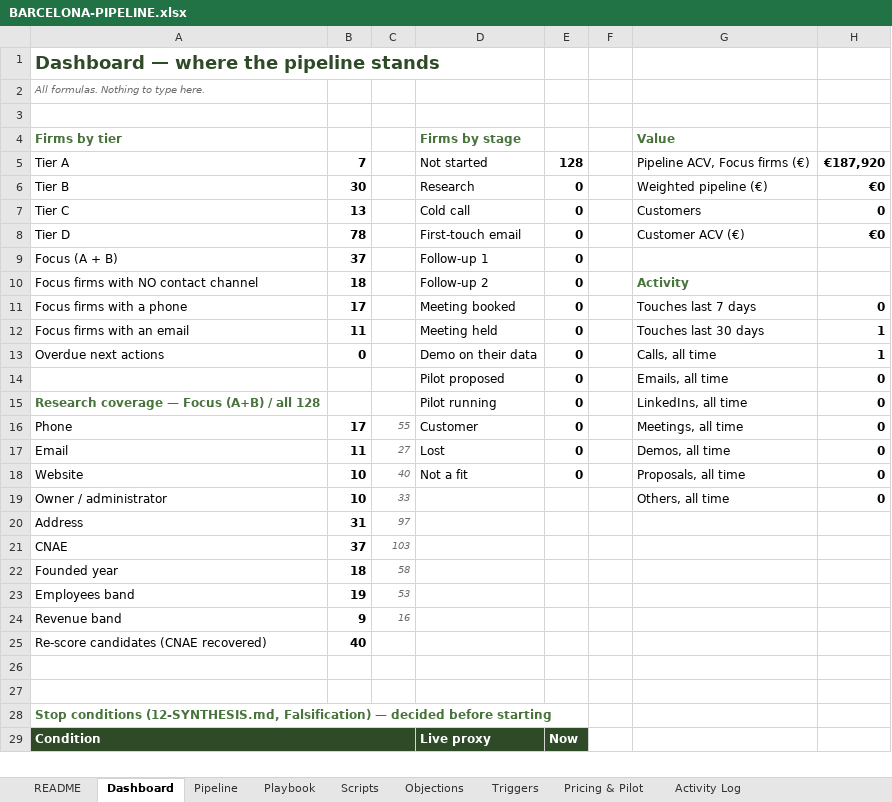
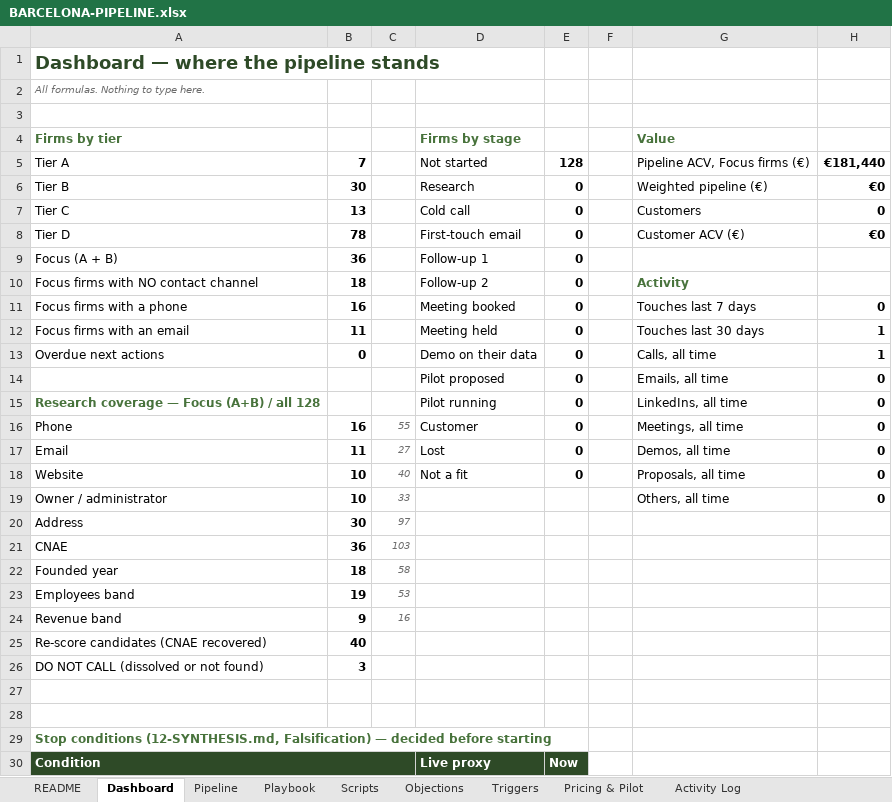
Before and after one commit to stefangruber001/OpenProject2, an Excel workbook: docs/market/barcelona/BARCELONA-PIPELINE.xlsx, sheet Dashboard, drawn as a sheet; only a part is shown; values as stored, in another font and other column widths than the file's, no borders; charts and pictures not drawn; the diff names each change by its address in the sheet, - before the commit and + after, or states it on an @@ line.

```diff
--- a/docs/market/barcelona/BARCELONA-PIPELINE.xlsx (sheet Dashboard)
+++ b/docs/market/barcelona/BARCELONA-PIPELINE.xlsx (sheet Dashboard)
-H5: €187,920
+H5: €181,440
-B9: 37
+B9: 36
-B11: 17
+B11: 16
-B16: 17
+B16: 16
-B20: 31
+B20: 30
-B21: 37
+B21: 36
+row 26: DO NOT CALL (dissolved or not found) | 3
```
Also changed, not shown: sheet Pipeline, formulas that keep their value, charts or pictures, 5 other files.
